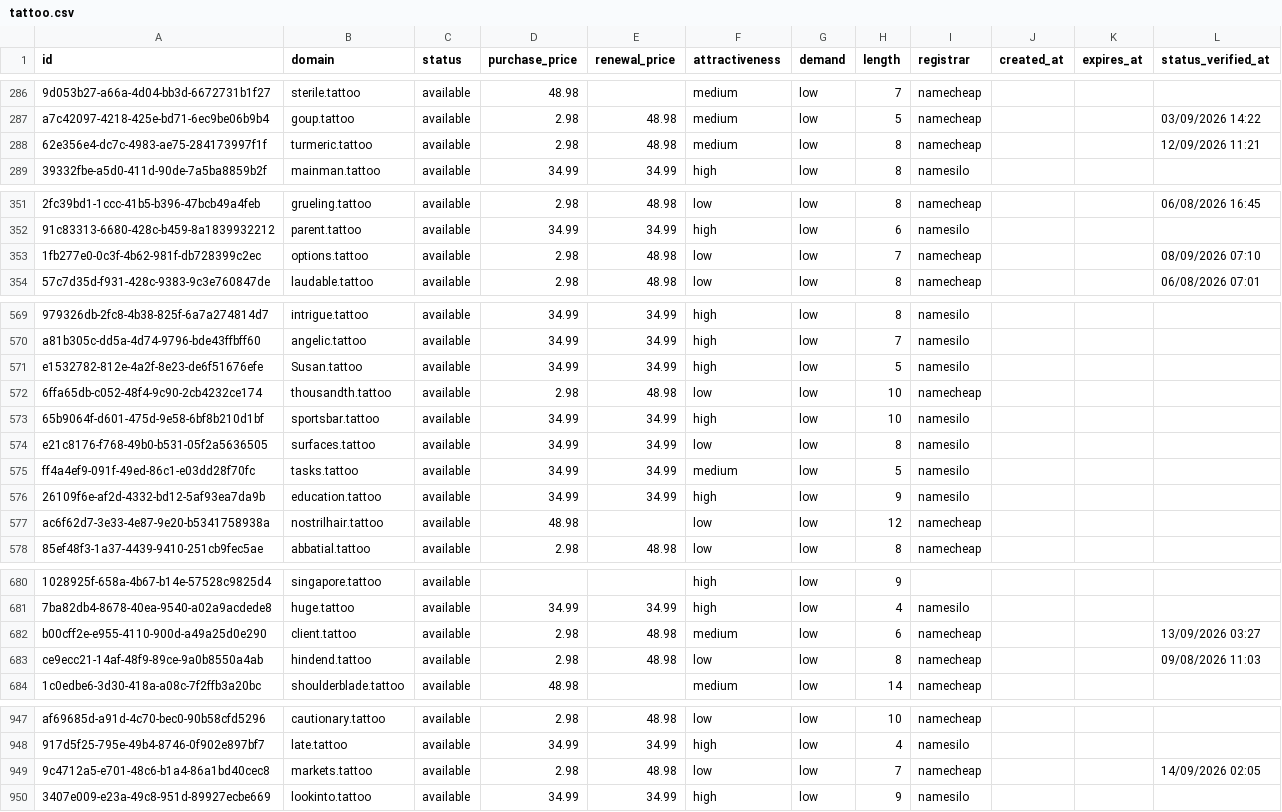
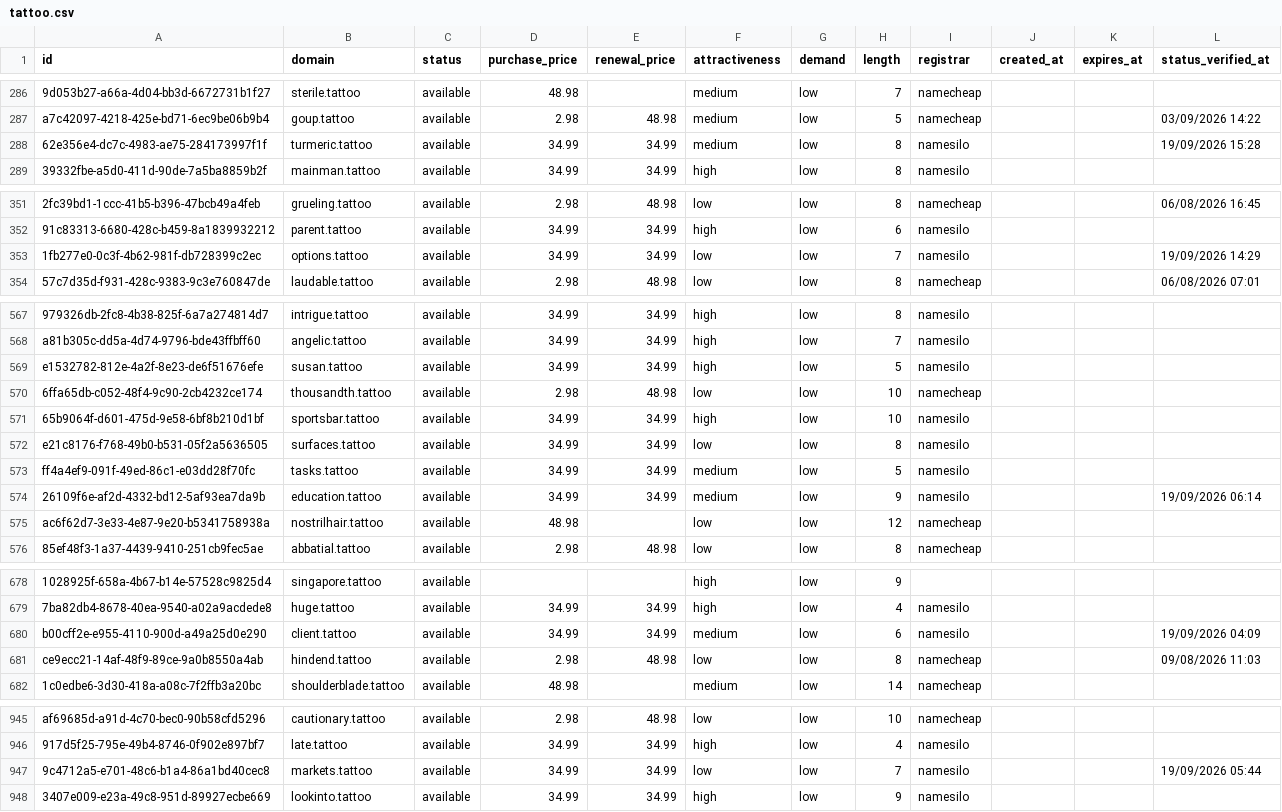
Before and after one commit to UniqueDomains/tattoo-oneword-domains, a CSV file: tattoo.csv, drawn as a sheet; only a part is shown, gaps mark what is left out; addresses are those after the commit; the diff covers the shown part only; the diff names each change by its address in the sheet, - before the commit and + after, or states it on an @@ line.

Commit message:
Domains update

```diff
--- a/tattoo.csv
+++ b/tattoo.csv
-D288 (purchase_price): 2.98
+D288 (purchase_price): 34.99
-E288 (renewal_price): 48.98
+E288 (renewal_price): 34.99
-I288 (registrar): namecheap
+I288 (registrar): namesilo
-L288 (status_verified_at): 12/09/2026 11:21
+L288 (status_verified_at): 19/09/2026 15:28
-D353 (purchase_price): 2.98
+D353 (purchase_price): 34.99
-E353 (renewal_price): 48.98
+E353 (renewal_price): 34.99
-I353 (registrar): namecheap
+I353 (registrar): namesilo
-L353 (status_verified_at): 08/09/2026 07:10
+L353 (status_verified_at): 19/09/2026 14:29
-B569 (domain): Susan.tattoo
+B569 (domain): susan.tattoo
-F574 (attractiveness): high
+F574 (attractiveness): medium
-L574 (status_verified_at): (empty)
+L574 (status_verified_at): 19/09/2026 06:14
-D680 (purchase_price): 2.98
+D680 (purchase_price): 34.99
-E680 (renewal_price): 48.98
+E680 (renewal_price): 34.99
-I680 (registrar): namecheap
+I680 (registrar): namesilo
-L680 (status_verified_at): 13/09/2026 03:27
+L680 (status_verified_at): 19/09/2026 04:09
-D947 (purchase_price): 2.98
+D947 (purchase_price): 34.99
-E947 (renewal_price): 48.98
+E947 (renewal_price): 34.99
-I947 (registrar): namecheap
+I947 (registrar): namesilo
-L947 (status_verified_at): 14/09/2026 02:05
+L947 (status_verified_at): 19/09/2026 05:44
```
Also changed, not shown: 2 added rows, 2 removed rows and 67 edited cells elsewhere in this file, 4 other files.
